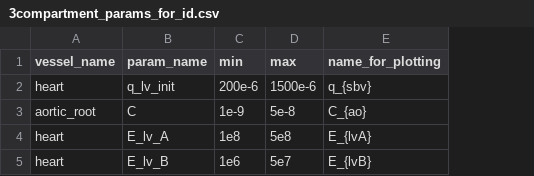
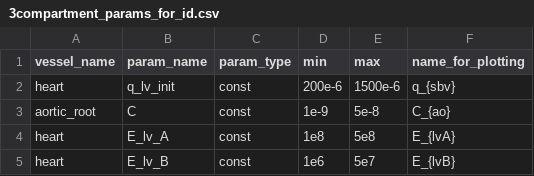
Before and after one commit to FinbarArgus/circulatory_autogen, a CSV file: resources/3compartment_params_for_id.csv, drawn as a sheet; the diff names each change by its address in the sheet, - before the commit and + after, or states it on an @@ line.

Commit message:
removing ability to include state variables in params_for_id. If you want to fit to an initial condition, make the initial condition a constant and fit to that.

```diff
--- a/resources/3compartment_params_for_id.csv
+++ b/resources/3compartment_params_for_id.csv
+column C (param_type), rows 2-5: all const
```
Also changed, not shown: resources/3compartment_parameters.csv, resources/3compartment_vessel_array.csv, 12 other files.
